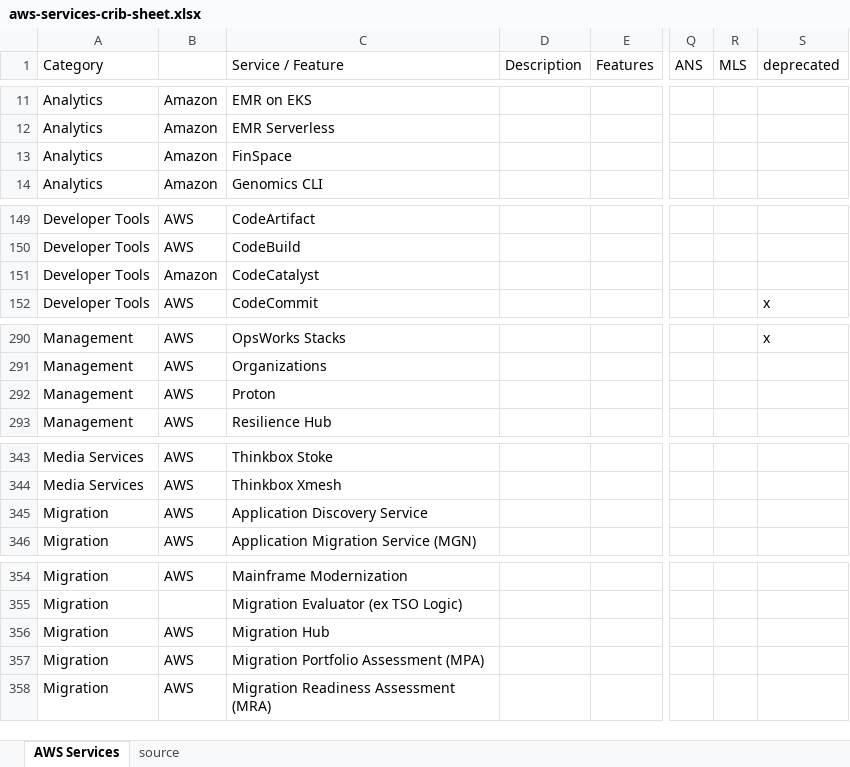
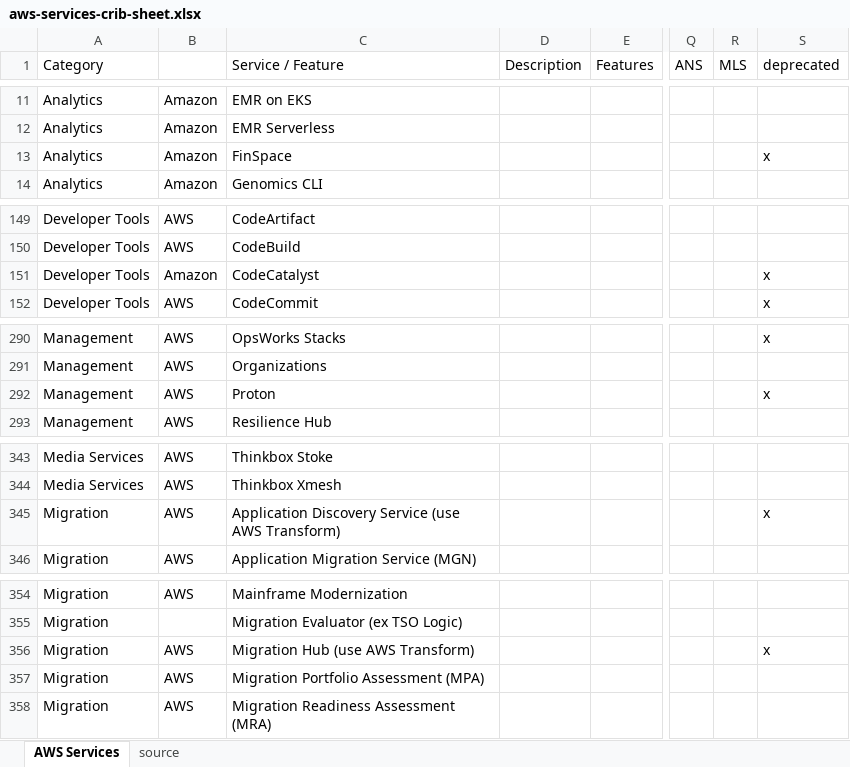
Before and after one commit to corbuno/aws-services-crib-sheet, an Excel workbook: aws-services-crib-sheet.xlsx, sheet AWS Services, drawn as a sheet; only a part is shown, gaps mark what is left out; values as stored, in another font and other column widths than the file's, no cell formats; the diff covers the shown part only; the diff names each change by its address in the sheet, - before the commit and + after, or states it on an @@ line.

```diff
--- a/aws-services-crib-sheet.xlsx (sheet AWS Services)
+++ b/aws-services-crib-sheet.xlsx (sheet AWS Services)
-S13 (deprecated): (empty)
+S13 (deprecated): x
-S151 (deprecated): (empty)
+S151 (deprecated): x
-S292 (deprecated): (empty)
+S292 (deprecated): x
-C345 (Service / Feature): Application Discovery Service
+C345 (Service / Feature): Application Discovery Service (use AWS Transform)
-S345 (deprecated): (empty)
+S345 (deprecated): x
-C356 (Service / Feature): Migration Hub
+C356 (Service / Feature): Migration Hub (use AWS Transform)
-S356 (deprecated): (empty)
+S356 (deprecated): x
```
Also changed, not shown: 1 added row and 9 edited cells elsewhere in this sheet, cell formats.
